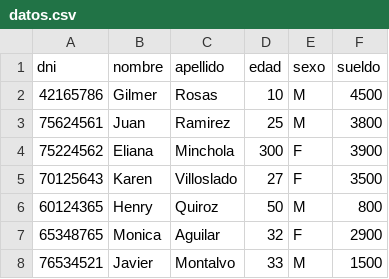
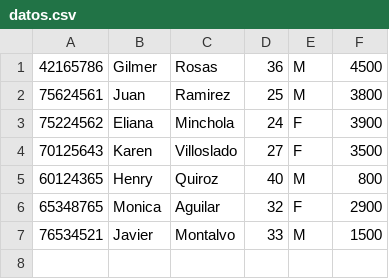
Before and after one commit to Tenfur/TrabajoFinalAlgoritmos, a CSV file: datos.csv, drawn as a sheet.

```diff
--- a/datos.csv
+++ b/datos.csv
@@ -1,7 +1,6 @@
-dni,nombre,apellido,edad,sexo,sueldo
-42165786,Gilmer,Rosas,10,M,4500
+42165786,Gilmer,Rosas,36,M,4500
 75624561,Juan,Ramirez,25,M,3800
-75224562,Eliana,Minchola,300,F,3900
+75224562,Eliana,Minchola,24,F,3900
 70125643,Karen,Villoslado,27,F,3500
-60124365,Henry,Quiroz,50,M,800
+60124365,Henry,Quiroz,40,M,800
 65348765,Monica,Aguilar,32,F,2900
```
Also changed, not shown: 11 other files.
